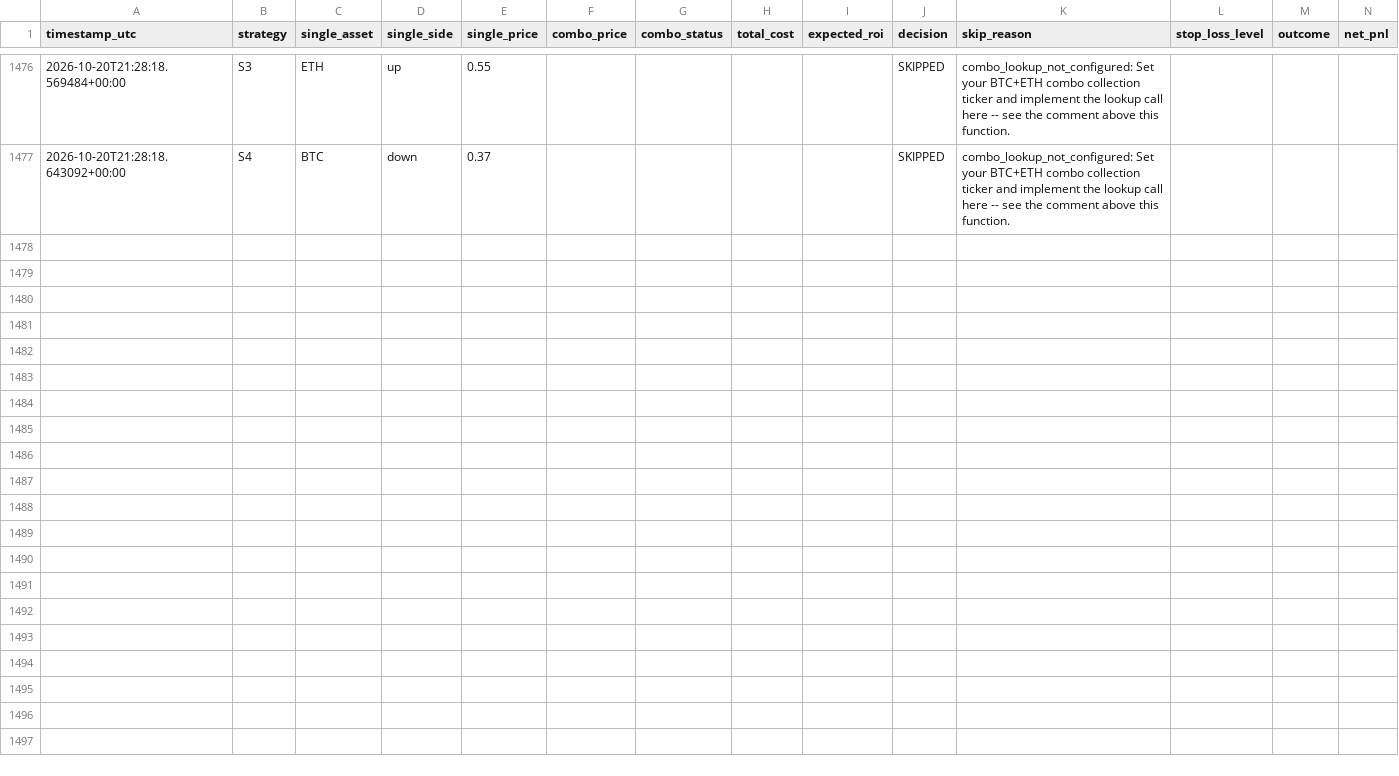
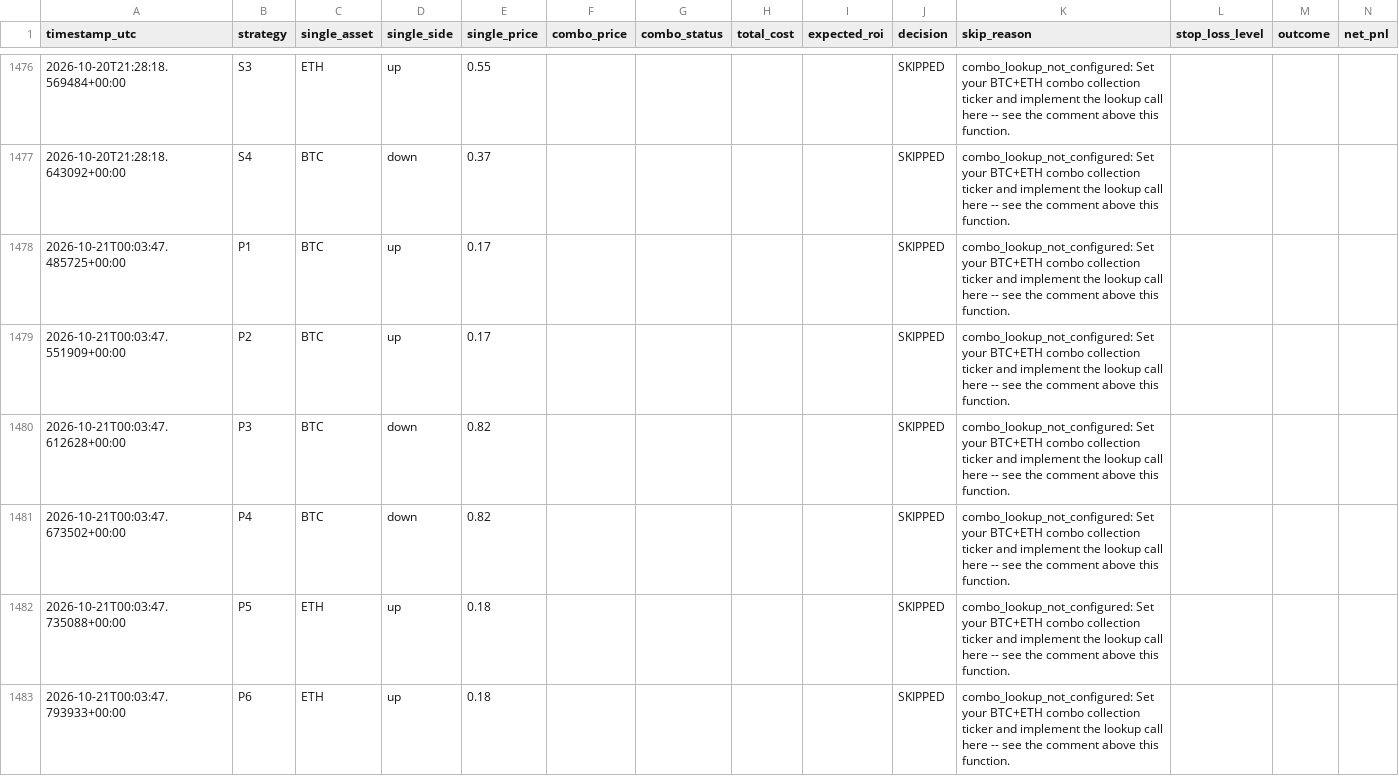
Before and after one commit to Prinxe-crypto/COMBO-K, a CSV file: logs/trades.csv, drawn as a sheet; only a part is shown, gaps mark what is left out; the diff covers the shown part only.

```diff
--- a/logs/trades.csv
+++ b/logs/trades.csv
@@ -1477 +1477,7 @@ timestamp_utc,strategy,single_asset,single_side,single_price,combo_price,combo_s
 2026-10-20T21:28:18.643092+00:00,S4,BTC,down,0.37,,,,,SKIPPED,combo_lookup_not_configured: Set your BTC+ETH combo collection ticker and implement the lookup call here -- see the comment above this function.,,,
+2026-10-21T00:03:47.485725+00:00,P1,BTC,up,0.17,,,,,SKIPPED,combo_lookup_not_configured: Set your BTC+ETH combo collection ticker and implement the lookup call here -- see the comment above this function.,,,
+2026-10-21T00:03:47.551909+00:00,P2,BTC,up,0.17,,,,,SKIPPED,combo_lookup_not_configured: Set your BTC+ETH combo collection ticker and implement the lookup call here -- see the comment above this function.,,,
+2026-10-21T00:03:47.612628+00:00,P3,BTC,down,0.82,,,,,SKIPPED,combo_lookup_not_configured: Set your BTC+ETH combo collection ticker and implement the lookup call here -- see the comment above this function.,,,
+2026-10-21T00:03:47.673502+00:00,P4,BTC,down,0.82,,,,,SKIPPED,combo_lookup_not_configured: Set your BTC+ETH combo collection ticker and implement the lookup call here -- see the comment above this function.,,,
+2026-10-21T00:03:47.735088+00:00,P5,ETH,up,0.18,,,,,SKIPPED,combo_lookup_not_configured: Set your BTC+ETH combo collection ticker and implement the lookup call here -- see the comment above this function.,,,
+2026-10-21T00:03:47.793933+00:00,P6,ETH,up,0.18,,,,,SKIPPED,combo_lookup_not_configured: Set your BTC+ETH combo collection ticker and implement the lookup call here -- see the comment above this function.,,,
```
Also changed, not shown: 6 added rows elsewhere in this file, 1 other file.
